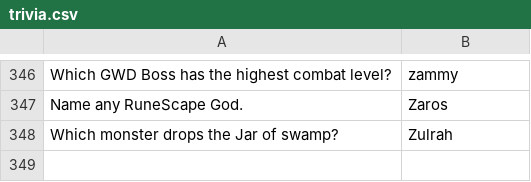
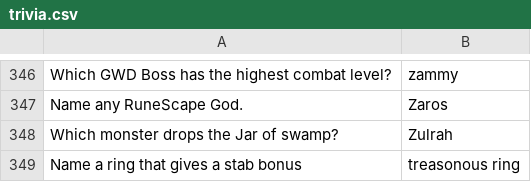
Before and after one commit to aneelm/discord_osrs_bot, a CSV file: trivia.csv, drawn as a sheet; only a part is shown, gaps mark what is left out; the diff names each change by its address in the sheet, - before the commit and + after, or states it on an @@ line.

```diff
--- a/trivia.csv
+++ b/trivia.csv
+row 349: Name a ring that gives a stab bonus | treasonous ring
```
Also changed, not shown: 4 other files.
